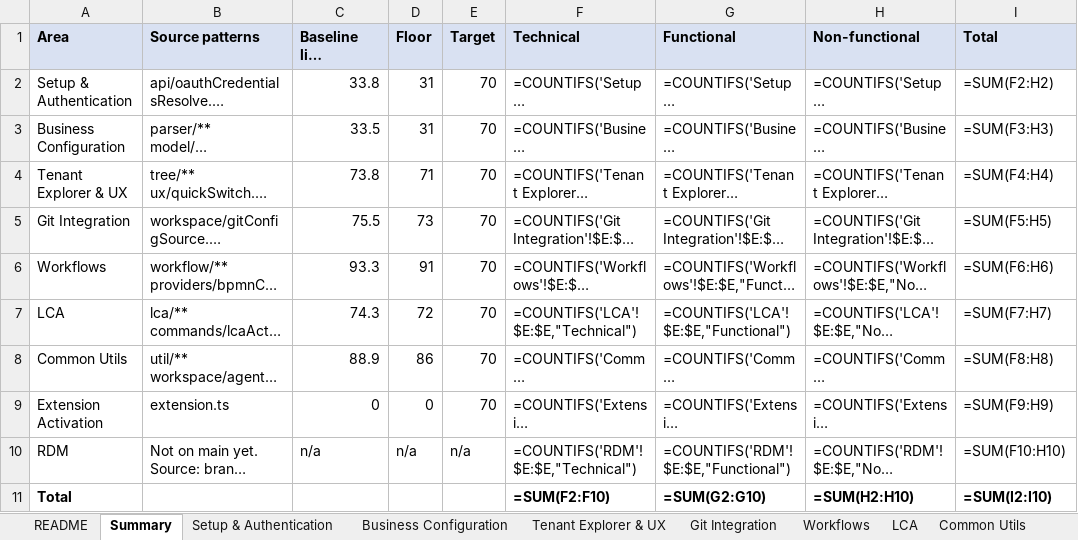
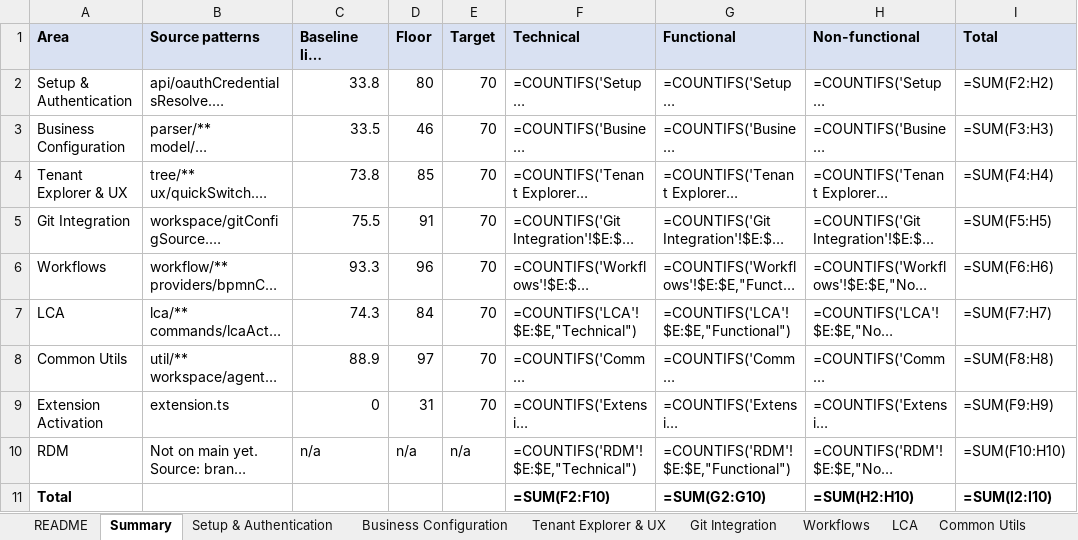
Before and after one commit to reltio-ai/reltio-ide, an Excel workbook: docs/test-proposals/ide-regression-test-proposals.xlsx, sheet Summary, drawn as a sheet; long unchanged cells end in …; values as stored, in another font and other column widths than the file's, no borders; formulas without a stored value are shown as written; the diff names each change by its address in the sheet, - before the commit and + after, or states it on an @@ line.

```diff
--- a/docs/test-proposals/ide-regression-test-proposals.xlsx (sheet Summary)
+++ b/docs/test-proposals/ide-regression-test-proposals.xlsx (sheet Summary)
-D2 (Floor): 31
+D2 (Floor): 80
-D3 (Floor): 31
+D3 (Floor): 46
-D4 (Floor): 71
+D4 (Floor): 85
-D5 (Floor): 73
+D5 (Floor): 91
-D6 (Floor): 91
+D6 (Floor): 96
-D7 (Floor): 72
+D7 (Floor): 84
-D8 (Floor): 86
+D8 (Floor): 97
-D9 (Floor): 0
+D9 (Floor): 31
```
Also changed, not shown: sheet Common Utils, sheet Tenant Explorer & UX, sheet Business Configuration, sheet Setup & Authentication, sheet LCA, sheet Git Integration, 2 more sheets.
